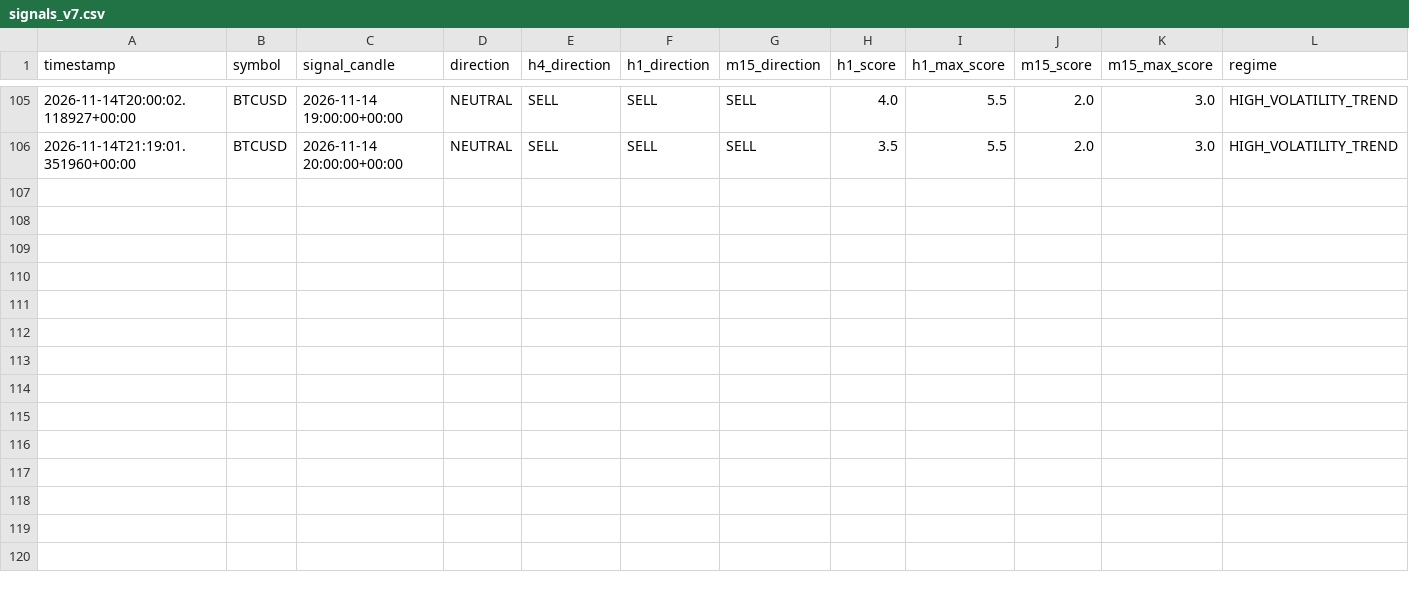
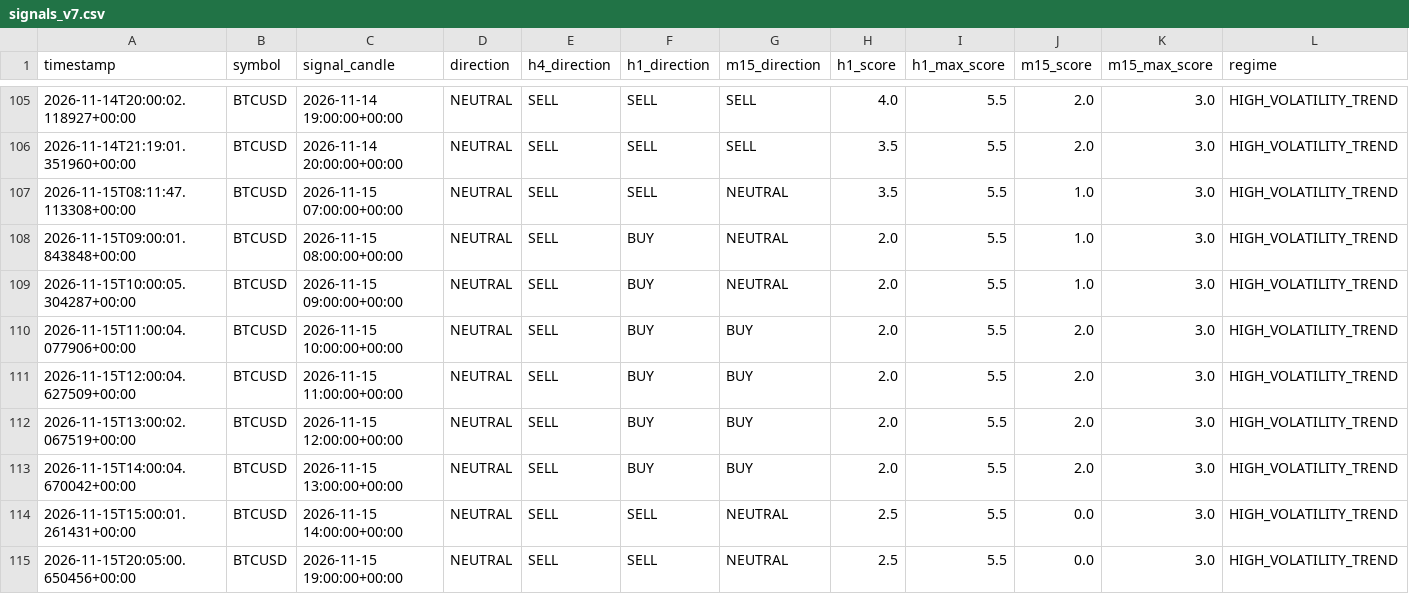
Before and after one commit to josuekelly-droid/TradingEA, a CSV file: logs/signals_v7.csv, drawn as a sheet; only a part is shown, gaps mark what is left out; rows hold the shown columns only; the diff names each change by its address in the sheet, - before the commit and + after, or states it on an @@ line.

```diff
--- a/logs/signals_v7.csv
+++ b/logs/signals_v7.csv
+row 107: 2026-11-15T08:11:47.113308+00:00 | BTCUSD | 2026-11-15 07:00:00+00:00 | NEUTRAL | SELL | SELL | NEUTRAL | 3.5 | 5.5 | 1.0 | 3.0 | HIGH_VOLATILITY_TREND
+row 108: 2026-11-15T09:00:01.843848+00:00 | BTCUSD | 2026-11-15 08:00:00+00:00 | NEUTRAL | SELL | BUY | NEUTRAL | 2.0 | 5.5 | 1.0 | 3.0 | HIGH_VOLATILITY_TREND
+row 109: 2026-11-15T10:00:05.304287+00:00 | BTCUSD | 2026-11-15 09:00:00+00:00 | NEUTRAL | SELL | BUY | NEUTRAL | 2.0 | 5.5 | 1.0 | 3.0 | HIGH_VOLATILITY_TREND
+row 110: 2026-11-15T11:00:04.077906+00:00 | BTCUSD | 2026-11-15 10:00:00+00:00 | NEUTRAL | SELL | BUY | BUY | 2.0 | 5.5 | 2.0 | 3.0 | HIGH_VOLATILITY_TREND
+row 111: 2026-11-15T12:00:04.627509+00:00 | BTCUSD | 2026-11-15 11:00:00+00:00 | NEUTRAL | SELL | BUY | BUY | 2.0 | 5.5 | 2.0 | 3.0 | HIGH_VOLATILITY_TREND
+row 112: 2026-11-15T13:00:02.067519+00:00 | BTCUSD | 2026-11-15 12:00:00+00:00 | NEUTRAL | SELL | BUY | BUY | 2.0 | 5.5 | 2.0 | 3.0 | HIGH_VOLATILITY_TREND
+row 113: 2026-11-15T14:00:04.670042+00:00 | BTCUSD | 2026-11-15 13:00:00+00:00 | NEUTRAL | SELL | BUY | BUY | 2.0 | 5.5 | 2.0 | 3.0 | HIGH_VOLATILITY_TREND
+row 114: 2026-11-15T15:00:01.261431+00:00 | BTCUSD | 2026-11-15 14:00:00+00:00 | NEUTRAL | SELL | SELL | NEUTRAL | 2.5 | 5.5 | 0.0 | 3.0 | HIGH_VOLATILITY_TREND
+row 115: 2026-11-15T20:05:00.650456+00:00 | BTCUSD | 2026-11-15 19:00:00+00:00 | NEUTRAL | SELL | SELL | NEUTRAL | 2.5 | 5.5 | 0.0 | 3.0 | HIGH_VOLATILITY_TREND
```
Also changed, not shown: 2 other files.
